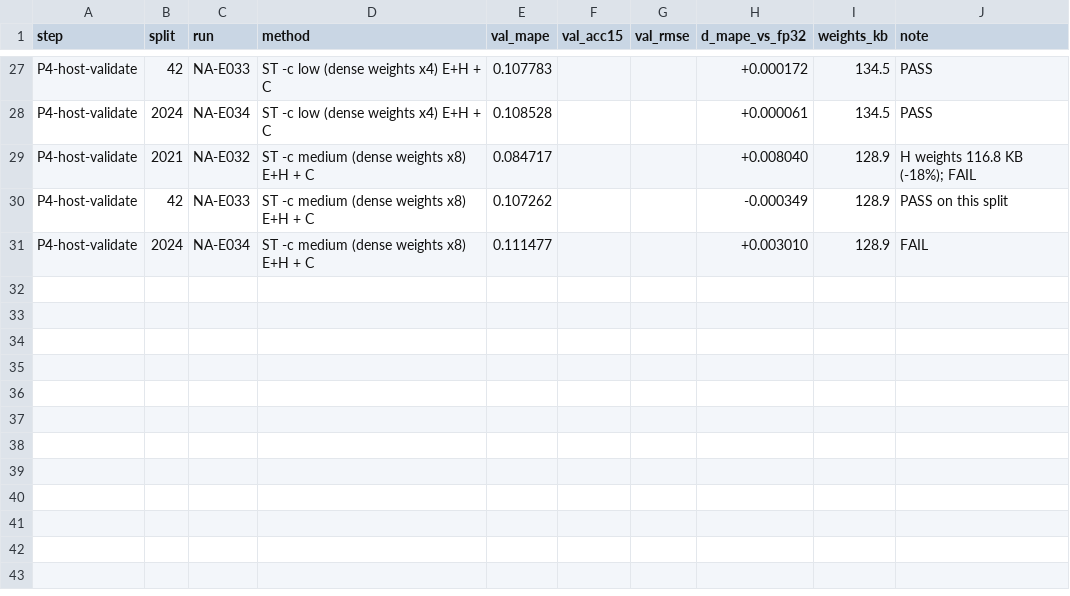
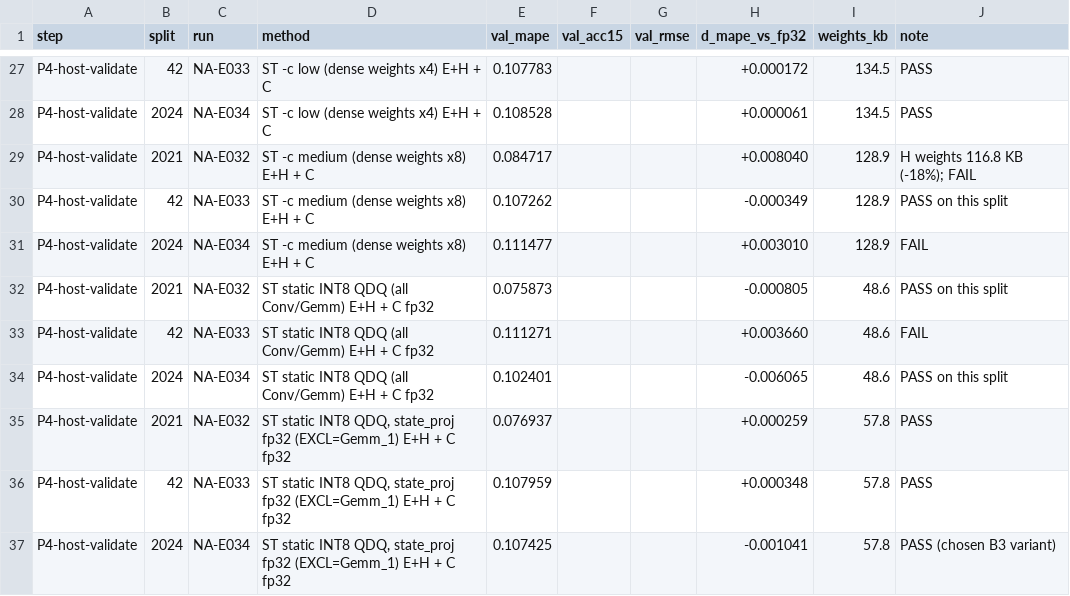
Before and after one commit to Thanhthuii24/auto_na-ion, a TSV file: phase3/results_tinyml.tsv, drawn as a sheet; only a part is shown, gaps mark what is left out.

Commit message:
Phase 3 board step B3: static INT8 QDQ for ST (state_proj fp32), 57.8 KB weights, PASS on 3 splits; ignore ST outputs

```diff
--- a/phase3/results_tinyml.tsv
+++ b/phase3/results_tinyml.tsv
@@ -31 +31,7 @@ P4-host-validate	42	NA-E033	ST -c medium (dense weights x8) E+H + C	0.107262			-
 P4-host-validate	2024	NA-E034	ST -c medium (dense weights x8) E+H + C	0.111477			+0.003010	128.9	FAIL
+P4-host-validate	2021	NA-E032	ST static INT8 QDQ (all Conv/Gemm) E+H + C fp32	0.075873			-0.000805	48.6	PASS on this split
+P4-host-validate	42	NA-E033	ST static INT8 QDQ (all Conv/Gemm) E+H + C fp32	0.111271			+0.003660	48.6	FAIL
+P4-host-validate	2024	NA-E034	ST static INT8 QDQ (all Conv/Gemm) E+H + C fp32	0.102401			-0.006065	48.6	PASS on this split
+P4-host-validate	2021	NA-E032	ST static INT8 QDQ, state_proj fp32 (EXCL=Gemm_1) E+H + C fp32	0.076937			+0.000259	57.8	PASS
+P4-host-validate	42	NA-E033	ST static INT8 QDQ, state_proj fp32 (EXCL=Gemm_1) E+H + C fp32	0.107959			+0.000348	57.8	PASS
+P4-host-validate	2024	NA-E034	ST static INT8 QDQ, state_proj fp32 (EXCL=Gemm_1) E+H + C fp32	0.107425			-0.001041	57.8	PASS (chosen B3 variant)
```
Also changed, not shown: 4 other files.
